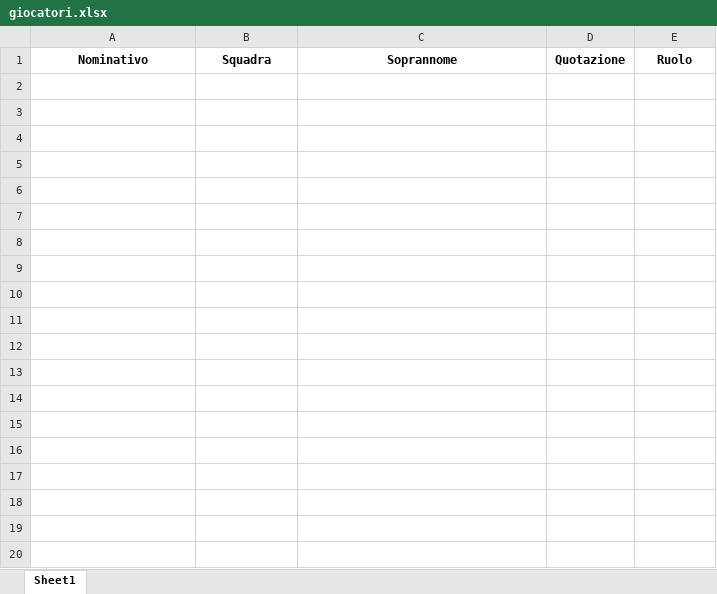
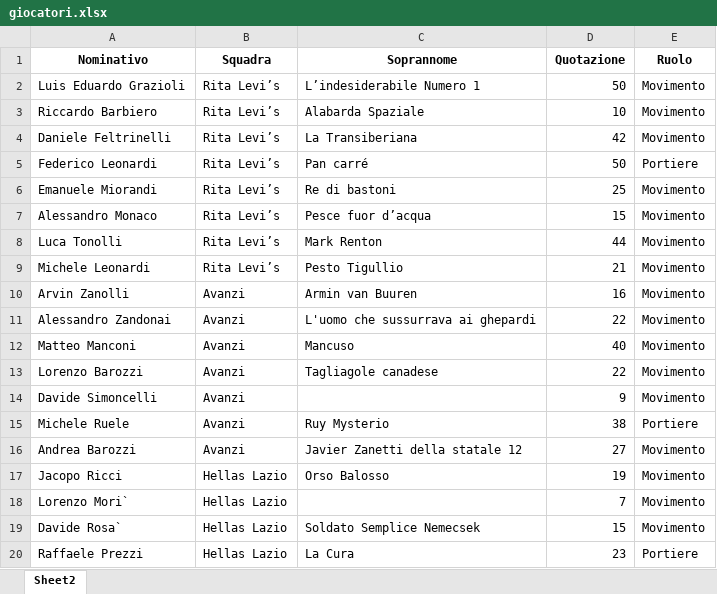
Before and after one commit to chumpblocckami/fantacalciosplash_lizzana, an Excel workbook: assets/2025/giocatori.xlsx, sheet Sheet2, drawn as a sheet; only a part is shown; values as stored, in another font and other column widths than the file's, no borders; the diff covers the shown part only; the diff names each change by its address in the sheet, - before the commit and + after, or states it on an @@ line.

Commit message:
feat: added giocatori 2025

```diff
--- a/assets/2025/giocatori.xlsx (sheet Sheet2)
+++ b/assets/2025/giocatori.xlsx (sheet Sheet2)
-sheet tab: Sheet1
+sheet tab: Sheet2
+row 2: Luis Eduardo Grazioli | Rita Levi’s | L’indesiderabile Numero 1 | 50 | Movimento
+row 3: Riccardo Barbiero | Rita Levi’s | Alabarda Spaziale | 10 | Movimento
+row 4: Daniele Feltrinelli | Rita Levi’s | La Transiberiana | 42 | Movimento
+row 5: Federico Leonardi | Rita Levi’s | Pan carré | 50 | Portiere
+row 6: Emanuele Miorandi | Rita Levi’s | Re di bastoni | 25 | Movimento
+row 7: Alessandro Monaco | Rita Levi’s | Pesce fuor d’acqua | 15 | Movimento
+row 8: Luca Tonolli | Rita Levi’s | Mark Renton | 44 | Movimento
+row 9: Michele Leonardi | Rita Levi’s | Pesto Tigullio | 21 | Movimento
+row 10: Arvin Zanolli | Avanzi | Armin van Buuren | 16 | Movimento
+row 11: Alessandro Zandonai | Avanzi | L'uomo che sussurrava ai ghepardi | 22 | Movimento
+row 12: Matteo Manconi | Avanzi | Mancuso | 40 | Movimento
+row 13: Lorenzo Barozzi | Avanzi | Tagliagole canadese | 22 | Movimento
+row 14: Davide Simoncelli | Avanzi |  | 9 | Movimento
+row 15: Michele Ruele | Avanzi | Ruy Mysterio | 38 | Portiere
+row 16: Andrea Barozzi | Avanzi | Javier Zanetti della statale 12 | 27 | Movimento
+row 17: Jacopo Ricci | Hellas Lazio | Orso Balosso | 19 | Movimento
+row 18: Lorenzo Mori` | Hellas Lazio |  | 7 | Movimento
+row 19: Davide Rosa` | Hellas Lazio | Soldato Semplice Nemecsek | 15 | Movimento
+row 20: Raffaele Prezzi | Hellas Lazio | La Cura | 23 | Portiere
```
Also changed, not shown: 213 added rows elsewhere in this sheet.
